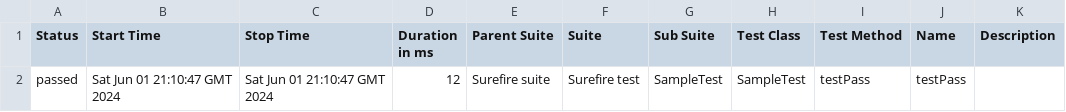
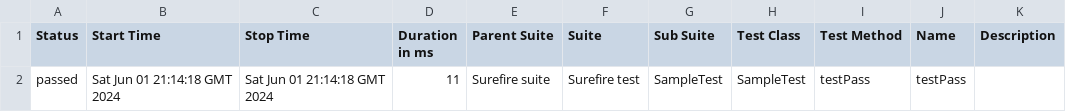
Before and after one commit to IrynaKolyada/ProjectLumaJavaTestNGMaven, a CSV file: 30/data/suites.csv, drawn as a sheet.

```diff
--- a/30/data/suites.csv
+++ b/30/data/suites.csv
@@ -1,2 +1,2 @@
 "Status","Start Time","Stop Time","Duration in ms","Parent Suite","Suite","Sub Suite","Test Class","Test Method","Name","Description"
-"passed","Sat Jun 01 21:10:47 GMT 2024","Sat Jun 01 21:10:47 GMT 2024","12","Surefire suite","Surefire test","SampleTest","SampleTest","testPass","testPass",""
+"passed","Sat Jun 01 21:14:18 GMT 2024","Sat Jun 01 21:14:18 GMT 2024","11","Surefire suite","Surefire test","SampleTest","SampleTest","testPass","testPass",""
```
Also changed, not shown: 27 other files.
